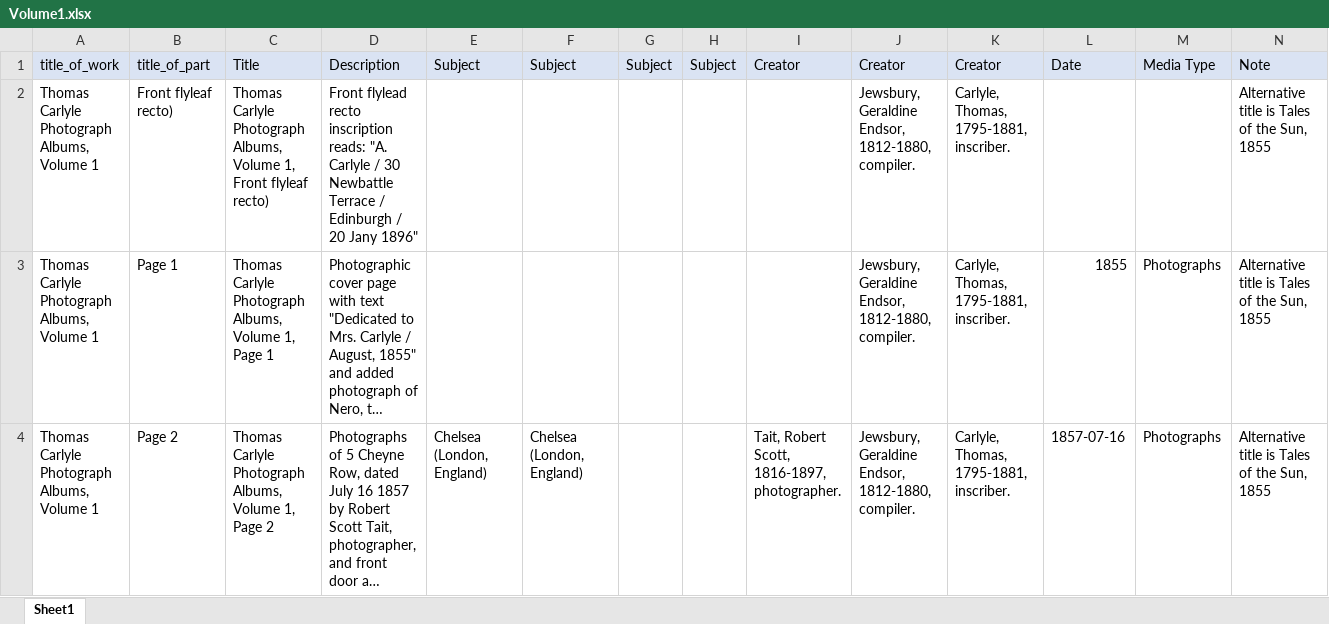
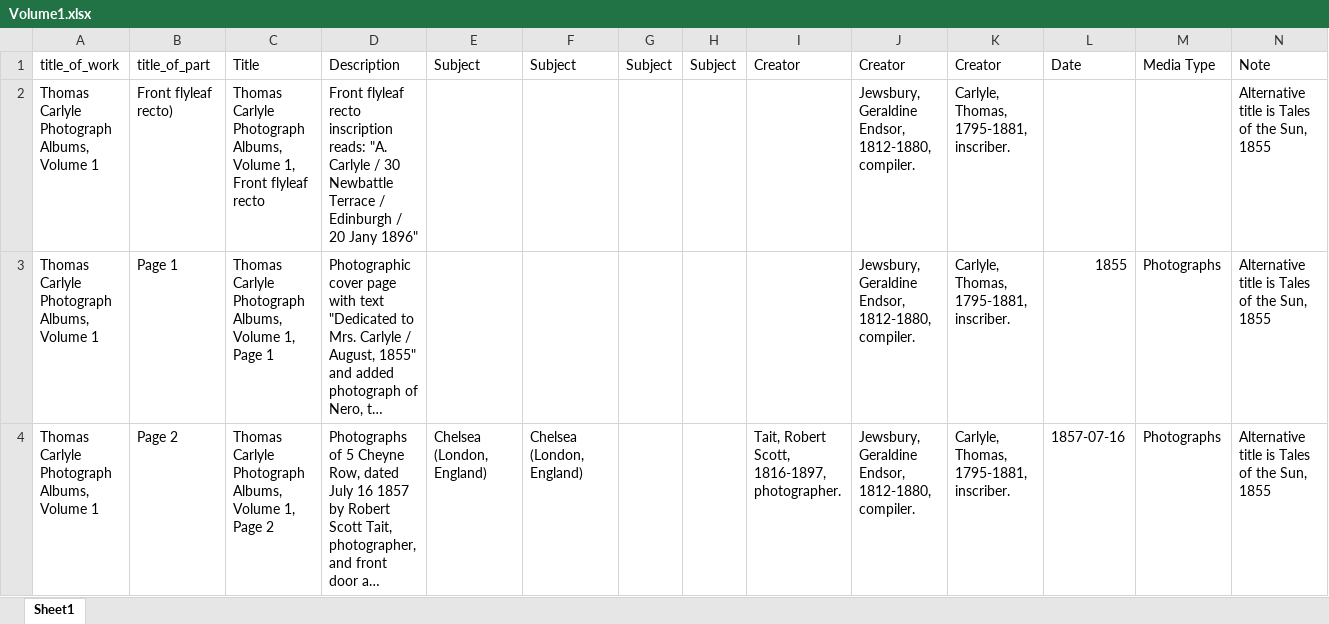
Before and after one commit to CDH-SC/clo3, an Excel workbook: clo-angular/src/assets/albums/fullsize/album_01/Volume1.xlsx, sheet Sheet1, drawn as a sheet; only a part is shown; long unchanged cells end in …; values as stored, in another font and other column widths than the file's, no borders; the diff covers the shown part only; the diff names each change by its address in the sheet, - before the commit and + after, or states it on an @@ line.

Commit message:
Removed parenthesis in title of Album 1 & typo in description

```diff
--- a/clo-angular/src/assets/albums/fullsize/album_01/Volume1.xlsx (sheet Sheet1)
+++ b/clo-angular/src/assets/albums/fullsize/album_01/Volume1.xlsx (sheet Sheet1)
-A1:N1 fill: #DAE3F3
+A1:N1 fill: none
-C2: …Front flyleaf recto)
+C2: …Front flyleaf recto
-D2: Front flylead recto inscription…
+D2: Front flyleaf recto inscription…
```
Also changed, not shown: cell formats elsewhere in this sheet.
